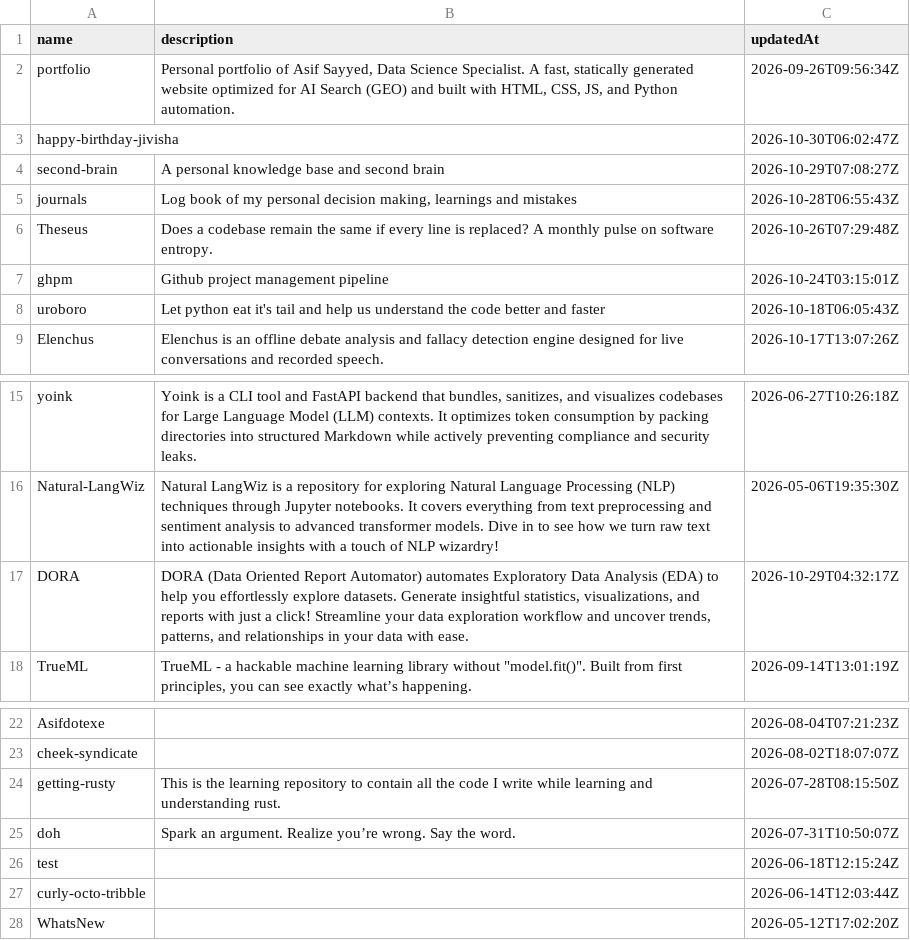
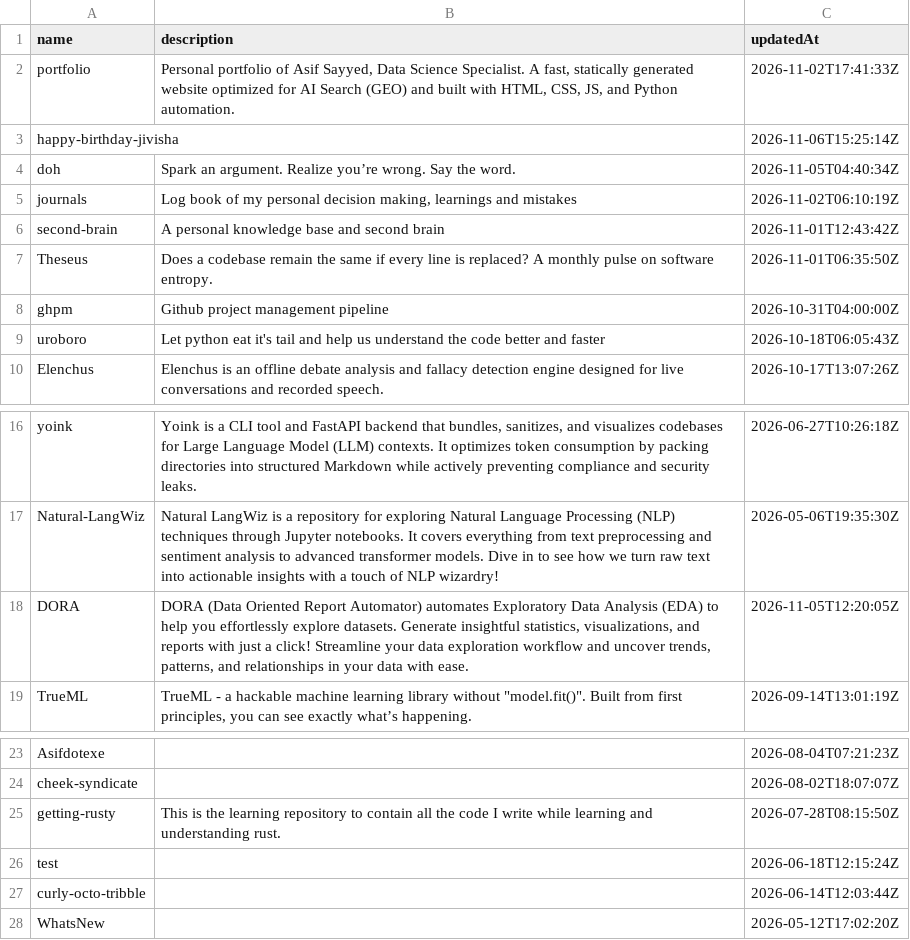
Before and after one commit to Asifdotexe/ghpm, a CSV file: data/interim/repos.csv, drawn as a sheet; only a part is shown, gaps mark what is left out.

```diff
--- a/data/interim/repos.csv
+++ b/data/interim/repos.csv
@@ -1,8 +1,9 @@
 name,description,updatedAt
-portfolio," Personal portfolio of Asif Sayyed, Data Science Specialist. A fast, statically generated website optimized for AI Search (GEO) and built with HTML, CSS, JS, and Python automation.",2026-09-26T09:56:34Z
-happy-birthday-jivisha,,2026-10-30T06:02:47Z
-second-brain,A personal knowledge base and second brain,2026-10-29T07:08:27Z
-journals,"Log book of my personal decision making, learnings and mistakes",2026-10-28T06:55:43Z
-Theseus,Does a codebase remain the same if every line is replaced? A monthly pulse on software entropy.,2026-10-26T07:29:48Z
-ghpm,Github project management pipeline,2026-10-24T03:15:01Z
+portfolio," Personal portfolio of Asif Sayyed, Data Science Specialist. A fast, statically generated website optimized for AI Search (GEO) and built with HTML, CSS, JS, and Python automation.",2026-11-02T17:41:33Z
+happy-birthday-jivisha,,2026-11-06T15:25:14Z
+doh,Spark an argument. Realize you’re wrong. Say the word.,2026-11-05T04:40:34Z
+journals,"Log book of my personal decision making, learnings and mistakes",2026-11-02T06:10:19Z
+second-brain,A personal knowledge base and second brain,2026-11-01T12:43:42Z
+Theseus,Does a codebase remain the same if every line is replaced? A monthly pulse on software entropy.,2026-11-01T06:35:50Z
+ghpm,Github project management pipeline,2026-10-31T04:00:00Z
 uroboro,Let python eat it's tail and help us understand the code better and faster,2026-10-18T06:05:43Z
@@ -16,3 +17,3 @@ yoink,"Yoink is a CLI tool and FastAPI backend that bundles, sanitizes, and visu
 Natural-LangWiz,Natural LangWiz is a repository for exploring Natural Language Processing (NLP) techniques through Jupyter notebooks. It covers everything from text preprocessing and sentiment analysis to advanced transformer models. Dive in to see how we turn raw text into actionable insights with a touch of NLP wizardry!,2026-05-06T19:35:30Z
-DORA,"DORA (Data Oriented Report Automator) automates Exploratory Data Analysis (EDA) to help you effortlessly explore datasets. Generate insightful statistics, visualizations, and reports with just a click! Streamline your data exploration workflow and uncover trends, patterns, and relationships in your data with ease.",2026-10-29T04:32:17Z
+DORA,"DORA (Data Oriented Report Automator) automates Exploratory Data Analysis (EDA) to help you effortlessly explore datasets. Generate insightful statistics, visualizations, and reports with just a click! Streamline your data exploration workflow and uncover trends, patterns, and relationships in your data with ease.",2026-11-05T12:20:05Z
 TrueML,"TrueML - a hackable machine learning library without ""model.fit()"". Built from first principles, you can see exactly what’s happening.",2026-09-14T13:01:19Z
@@ -24,3 +25,2 @@ cheek-syndicate,,2026-08-02T18:07:07Z
 getting-rusty,This is the learning repository to contain all the code I write while learning and understanding rust.,2026-07-28T08:15:50Z
-doh,Spark an argument. Realize you’re wrong. Say the word.,2026-07-31T10:50:07Z
 test,,2026-06-18T12:15:24Z
```
Also changed, not shown: data/interim/issues.csv, 4 other files.
